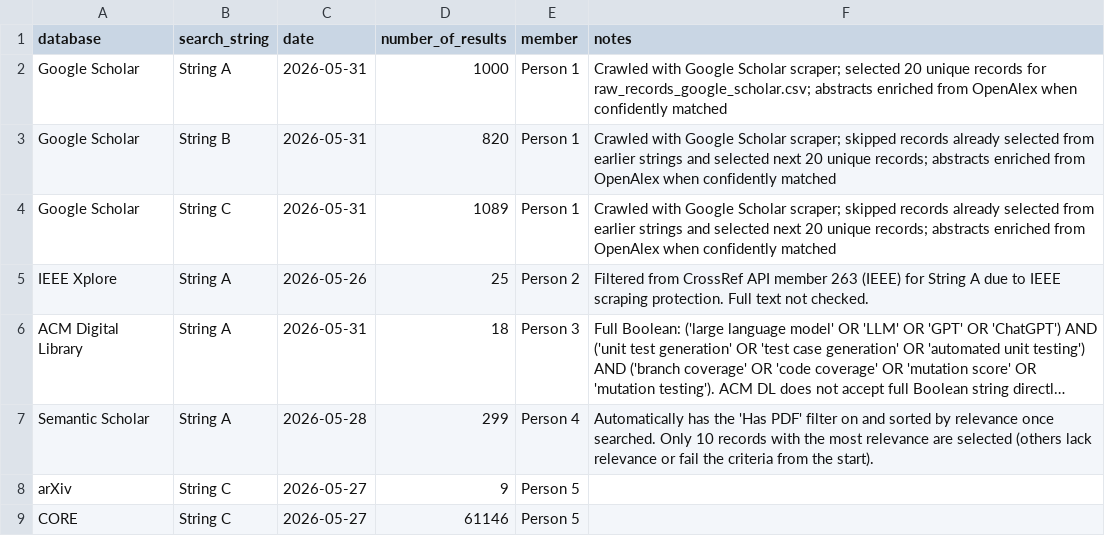
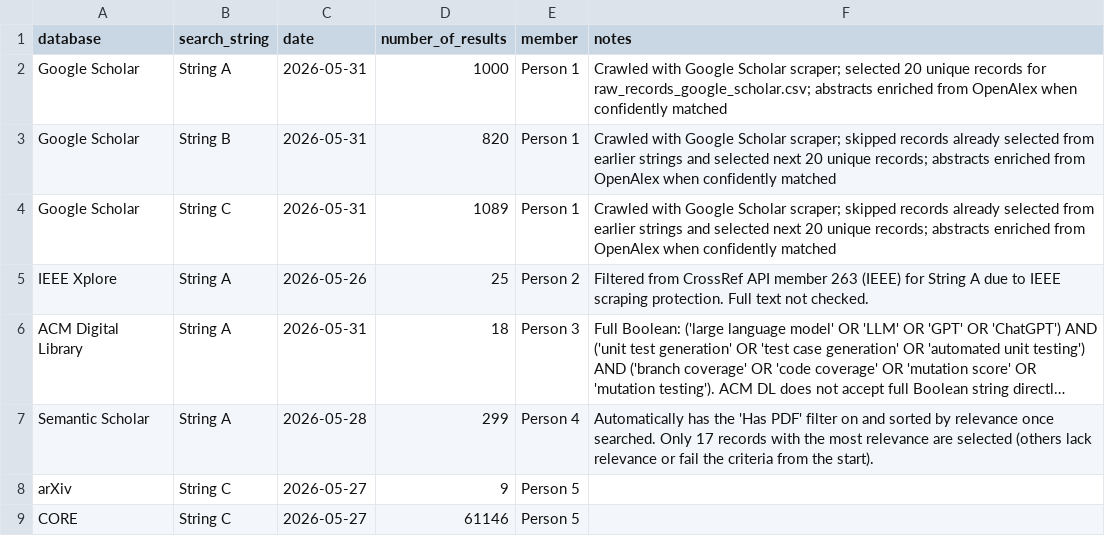
Before and after one commit to Khenggg/SE1944_LLM_Unit_Test_Generation, a CSV file: SLR/search_log.csv, drawn as a sheet; long unchanged cells end in …; the diff names each change by its address in the sheet, - before the commit and + after, or states it on an @@ line.

Commit message:
...

```diff
--- a/SLR/search_log.csv
+++ b/SLR/search_log.csv
-F7 (notes): …searched. Only 10 records with…
+F7 (notes): …searched. Only 17 records with…
```
